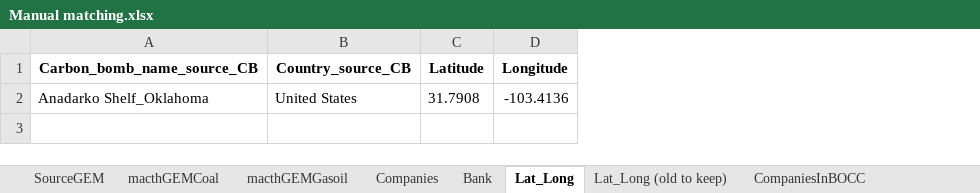
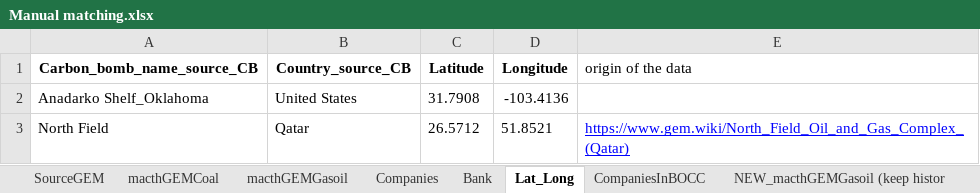
Before and after one commit to dataforgoodfr/CarbonBombs, an Excel workbook: data_sources/Manual matching.xlsx, sheet Lat_Long, drawn as a sheet; values as stored, in another font and other column widths than the file's, no borders; charts and pictures not drawn; the diff names each change by its address in the sheet, - before the commit and + after, or states it on an @@ line.

Commit message:
Add check data sources and manual match at first step and handle no mapping when setting None in manual match

```diff
--- a/data_sources/Manual matching.xlsx (sheet Lat_Long)
+++ b/data_sources/Manual matching.xlsx (sheet Lat_Long)
-sheet tab: Lat_Long (old to keep)
+column E (origin of the data), empty
+row 3: North Field | Qatar | 26.5712 | 51.8521 | https://www.gem.wiki/North_Field_Oil_and_Gas_Complex_(Qatar)
```
Also changed, not shown: sheet macthGEMGasoil, sheet macthGEMCoal, formulas that keep their value, charts or pictures, 6 other files.
